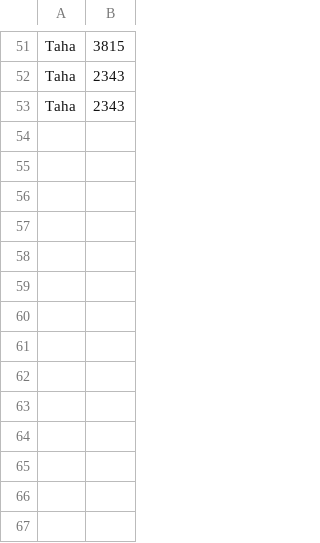
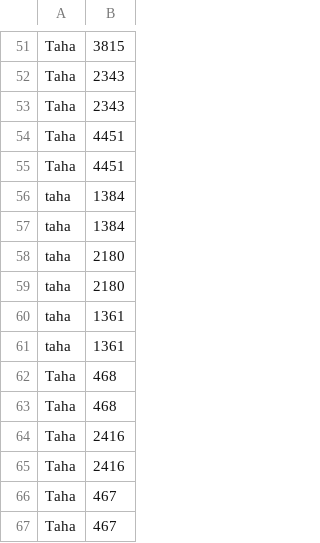
Before and after one commit to TahaZahid05/Tetris, a CSV file: oop project/highscore.csv, drawn as a sheet; only a part is shown, gaps mark what is left out; the diff names each change by its address in the sheet, - before the commit and + after, or states it on an @@ line.

```diff
--- a/oop project/highscore.csv
+++ b/oop project/highscore.csv
+row 54: Taha | 4451
+row 55: Taha | 4451
+row 56: taha | 1384
+row 57: taha | 1384
+row 58: taha | 2180
+row 59: taha | 2180
+row 60: taha | 1361
+row 61: taha | 1361
+row 62: Taha | 468
+row 63: Taha | 468
+row 64: Taha | 2416
+row 65: Taha | 2416
+row 66: Taha | 467
+row 67: Taha | 467
```
Also changed, not shown: 10 other files.
